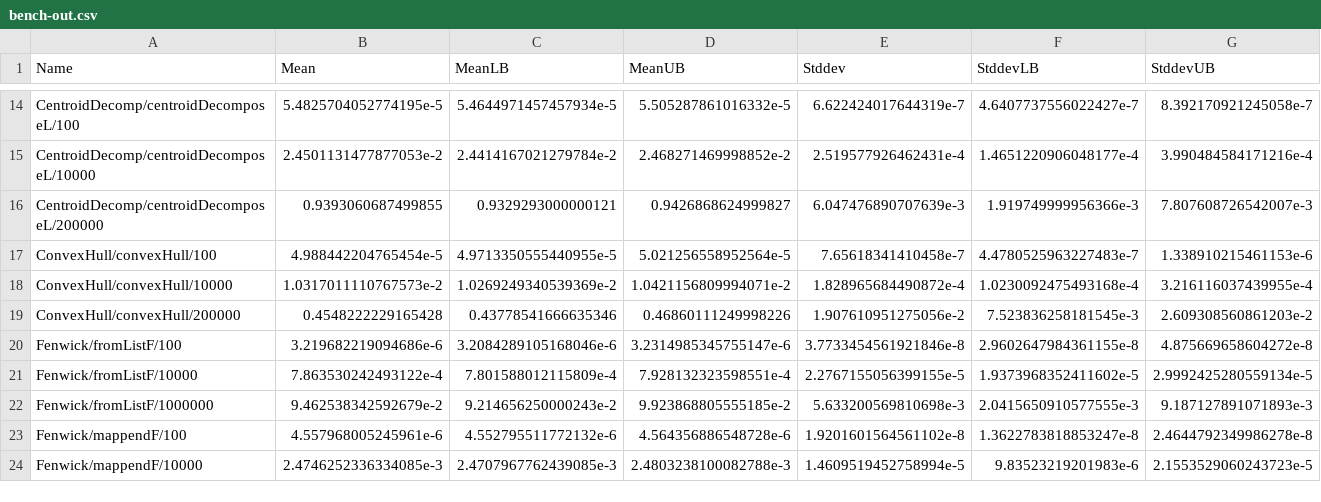
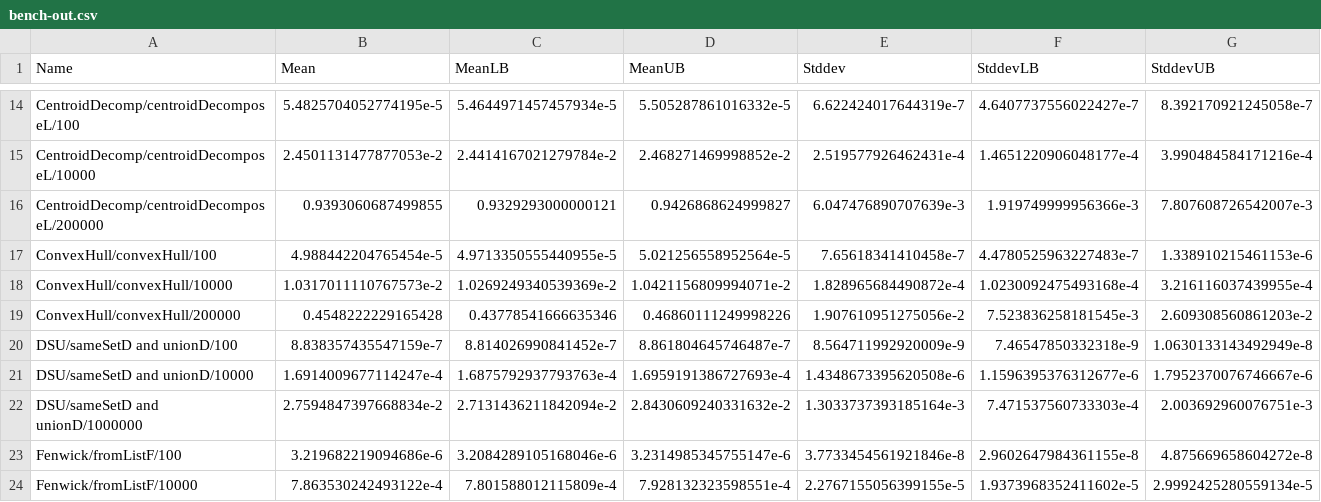
Before and after one commit to meooow25/haccepted, a CSV file: bench-out/bench-out.csv, drawn as a sheet; only a part is shown, gaps mark what is left out; the shorter side is filled out with more unchanged rows.

```diff
--- a/bench-out/bench-out.csv
+++ b/bench-out/bench-out.csv
@@ -19,2 +19,5 @@ ConvexHull/convexHull/10000,1.0317011110767573e-2,1.0269249340539369e-2,1.042115
 ConvexHull/convexHull/200000,0.4548222229165428,0.43778541666635346,0.46860111249998226,1.907610951275056e-2,7.523836258181545e-3,2.609308560861203e-2
+DSU/sameSetD and unionD/100,8.838357435547159e-7,8.814026990841452e-7,8.861804645746487e-7,8.564711992920009e-9,7.46547850332318e-9,1.0630133143492949e-8
+DSU/sameSetD and unionD/10000,1.6914009677114247e-4,1.6875792937793763e-4,1.6959191386727693e-4,1.4348673395620508e-6,1.1596395376312677e-6,1.7952370076746667e-6
+DSU/sameSetD and unionD/1000000,2.7594847397668834e-2,2.7131436211842094e-2,2.8430609240331632e-2,1.3033737393185164e-3,7.471537560733303e-4,2.003692960076751e-3
 Fenwick/fromListF/100,3.219682219094686e-6,3.2084289105168046e-6,3.2314985345755147e-6,3.7733454561921846e-8,2.9602647984361155e-8,4.875669658604272e-8
```
Also changed, not shown: 9 other files.
